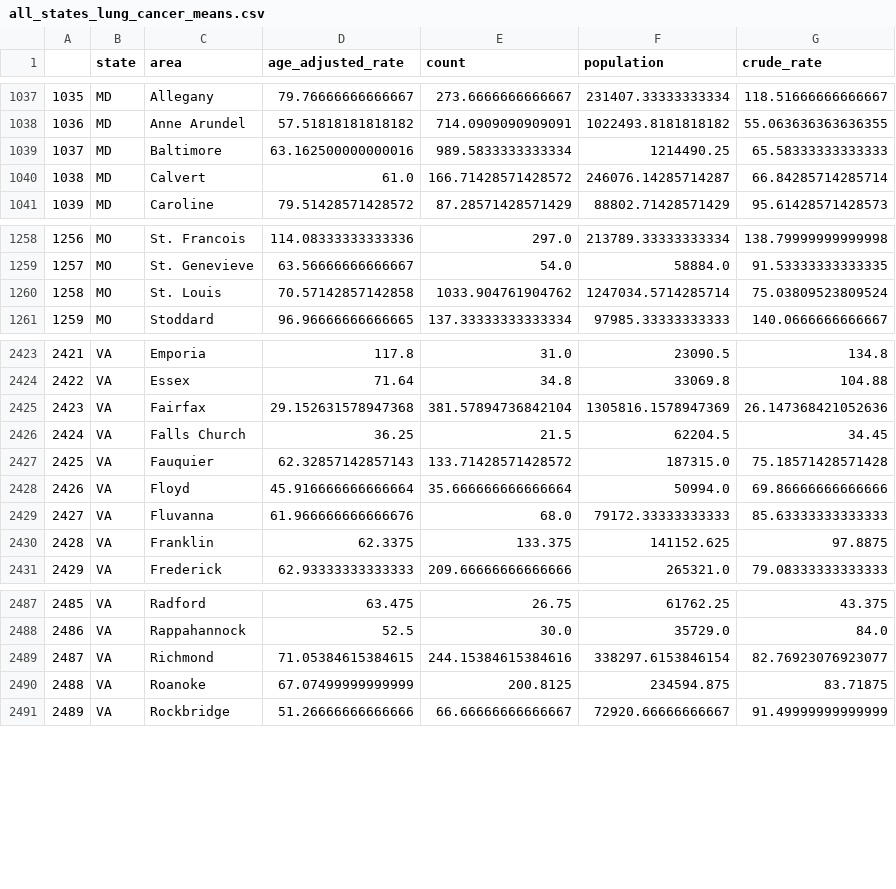
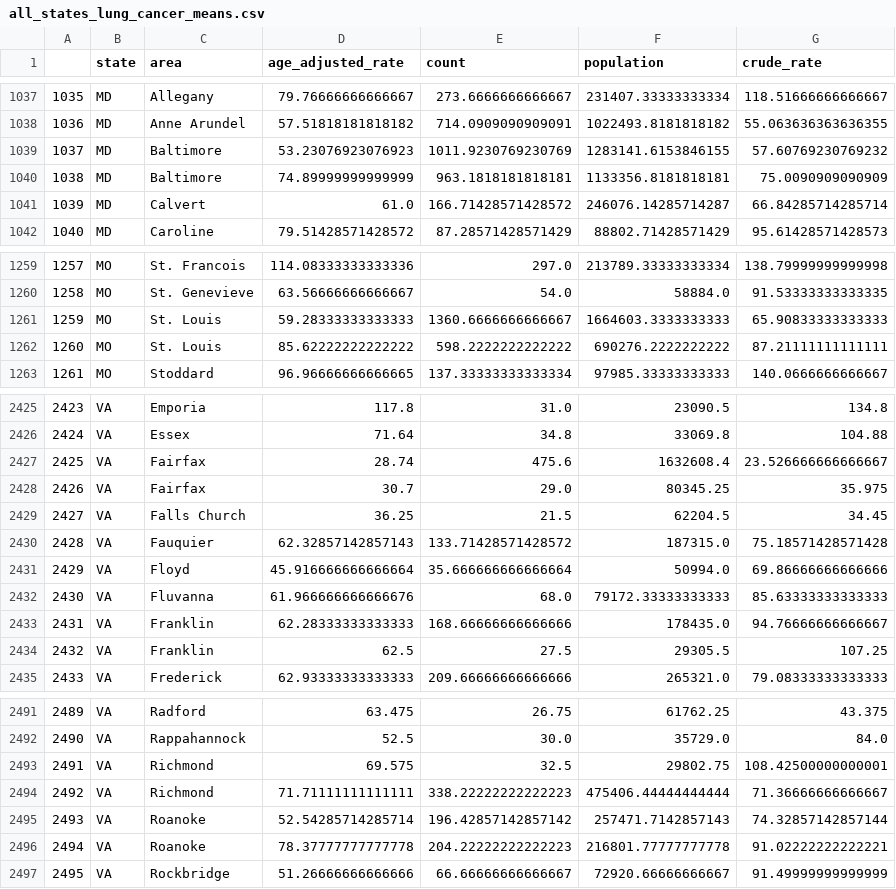
Before and after one commit to bbjornstad-flatiron/flatiron-mod3-project, a CSV file: cleaned_data/all_states_lung_cancer_means.csv, drawn as a sheet; only a part is shown, gaps mark what is left out; removed rows and columns are numbered as before the commit, all else as after; the diff names each change by its address in the sheet, - before the commit and + after, or states it on an @@ line.

Commit message:
Added more data analysis

```diff
--- a/cleaned_data/all_states_lung_cancer_means.csv
+++ b/cleaned_data/all_states_lung_cancer_means.csv
-row 1039: 1037 | MD | Baltimore | 63.162500000000016 | 989.5833333333334 | 1214490.25 | 65.58333333333333
+row 1039: 1037 | MD | Baltimore | 53.23076923076923 | 1011.9230769230769 | 1283141.6153846155 | 57.60769230769232
+row 1040: 1038 | MD | Baltimore | 74.89999999999999 | 963.1818181818181 | 1133356.8181818181 | 75.0090909090909
@@ column A renumbered from row 1041 down @@
-row 1260: 1258 | MO | St. Louis | 70.57142857142858 | 1033.904761904762 | 1247034.5714285714 | 75.03809523809524
+row 1261: 1259 | MO | St. Louis | 59.28333333333333 | 1360.6666666666667 | 1664603.3333333333 | 65.90833333333333
+row 1262: 1260 | MO | St. Louis | 85.62222222222222 | 598.2222222222222 | 690276.2222222222 | 87.21111111111111
-row 2425: 2423 | VA | Fairfax | 29.152631578947368 | 381.57894736842104 | 1305816.1578947369 | 26.147368421052636
+row 2427: 2425 | VA | Fairfax | 28.74 | 475.6 | 1632608.4 | 23.526666666666667
+row 2428: 2426 | VA | Fairfax | 30.7 | 29.0 | 80345.25 | 35.975
-row 2430: 2428 | VA | Franklin | 62.3375 | 133.375 | 141152.625 | 97.8875
+row 2433: 2431 | VA | Franklin | 62.28333333333333 | 168.66666666666666 | 178435.0 | 94.76666666666667
+row 2434: 2432 | VA | Franklin | 62.5 | 27.5 | 29305.5 | 107.25
-row 2489: 2487 | VA | Richmond | 71.05384615384615 | 244.15384615384616 | 338297.6153846154 | 82.76923076923077
-row 2490: 2488 | VA | Roanoke | 67.07499999999999 | 200.8125 | 234594.875 | 83.71875
+row 2493: 2491 | VA | Richmond | 69.575 | 32.5 | 29802.75 | 108.42500000000001
+row 2494: 2492 | VA | Richmond | 71.71111111111111 | 338.22222222222223 | 475406.44444444444 | 71.36666666666667
+row 2495: 2493 | VA | Roanoke | 52.54285714285714 | 196.42857142857142 | 257471.7142857143 | 74.32857142857144
+row 2496: 2494 | VA | Roanoke | 78.37777777777778 | 204.22222222222223 | 216801.77777777778 | 91.02222222222221
```
Also changed, not shown: 2 other files.
